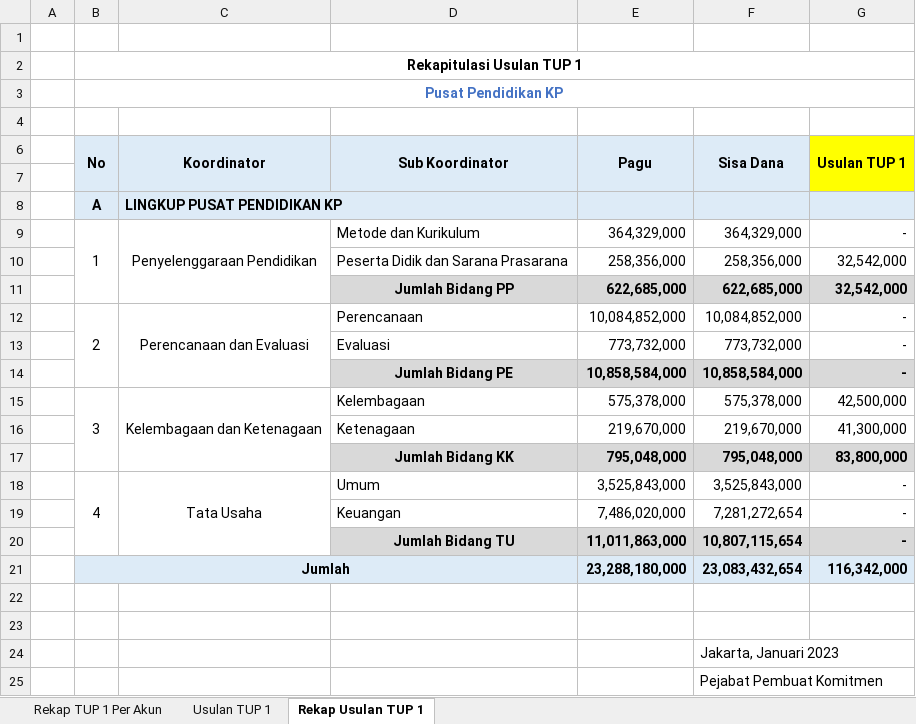
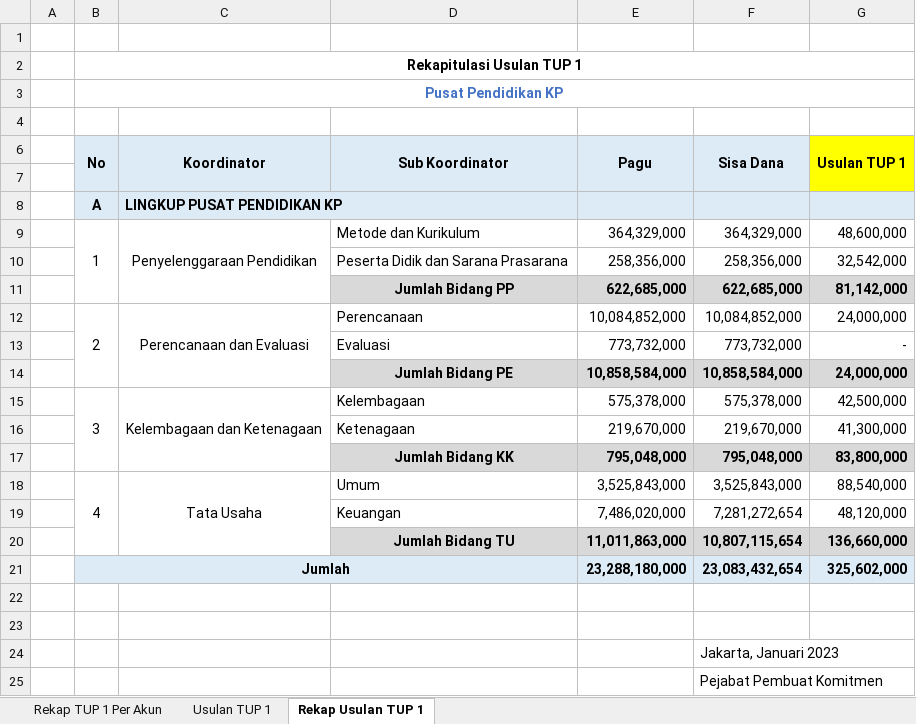
Before and after one commit to edimistiono/TA.2023, an Excel workbook: TUP/TUP 1/Usulan TUP 1.xlsx, sheet Rekap Usulan TUP 1, drawn as a sheet; only a part is shown; values as stored, in another font and other column widths than the file's, no borders; charts and pictures not drawn; the diff names each change by its address in the sheet, - before the commit and + after, or states it on an @@ line.

```diff
--- a/TUP/TUP 1/Usulan TUP 1.xlsx (sheet Rekap Usulan TUP 1)
+++ b/TUP/TUP 1/Usulan TUP 1.xlsx (sheet Rekap Usulan TUP 1)
-G9 (Usulan TUP 1): -
+G9 (Usulan TUP 1): 48,600,000
-G11 (Usulan TUP 1): 32,542,000
+G11 (Usulan TUP 1): 81,142,000
-G12 (Usulan TUP 1): -
+G12 (Usulan TUP 1): 24,000,000
-G14 (Usulan TUP 1): -
+G14 (Usulan TUP 1): 24,000,000
-G18 (Usulan TUP 1): -
+G18 (Usulan TUP 1): 88,540,000
-G19 (Usulan TUP 1): -
+G19 (Usulan TUP 1): 48,120,000
-G20 (Usulan TUP 1): -
+G20 (Usulan TUP 1): 136,660,000
-G21 (Usulan TUP 1): 116,342,000
+G21 (Usulan TUP 1): 325,602,000
```
Also changed, not shown: sheet Usulan TUP 1, sheet Rekap TUP 1 Per Akun, charts or pictures.
